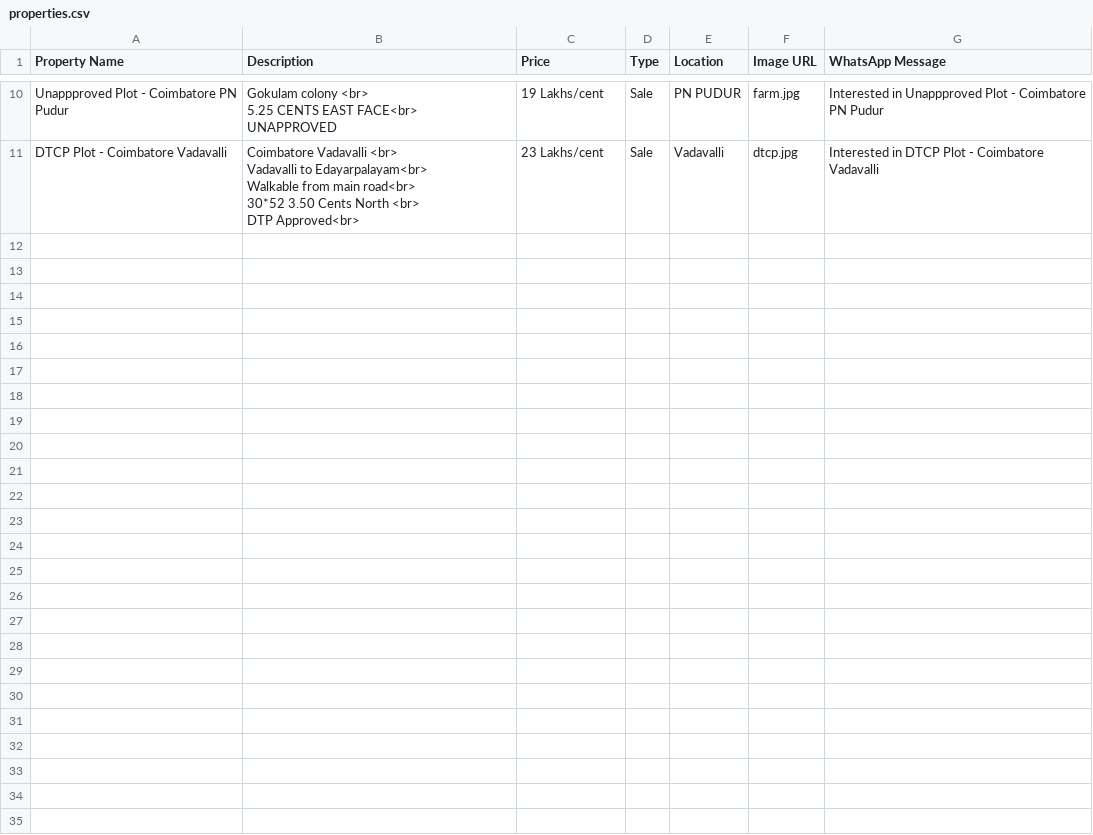
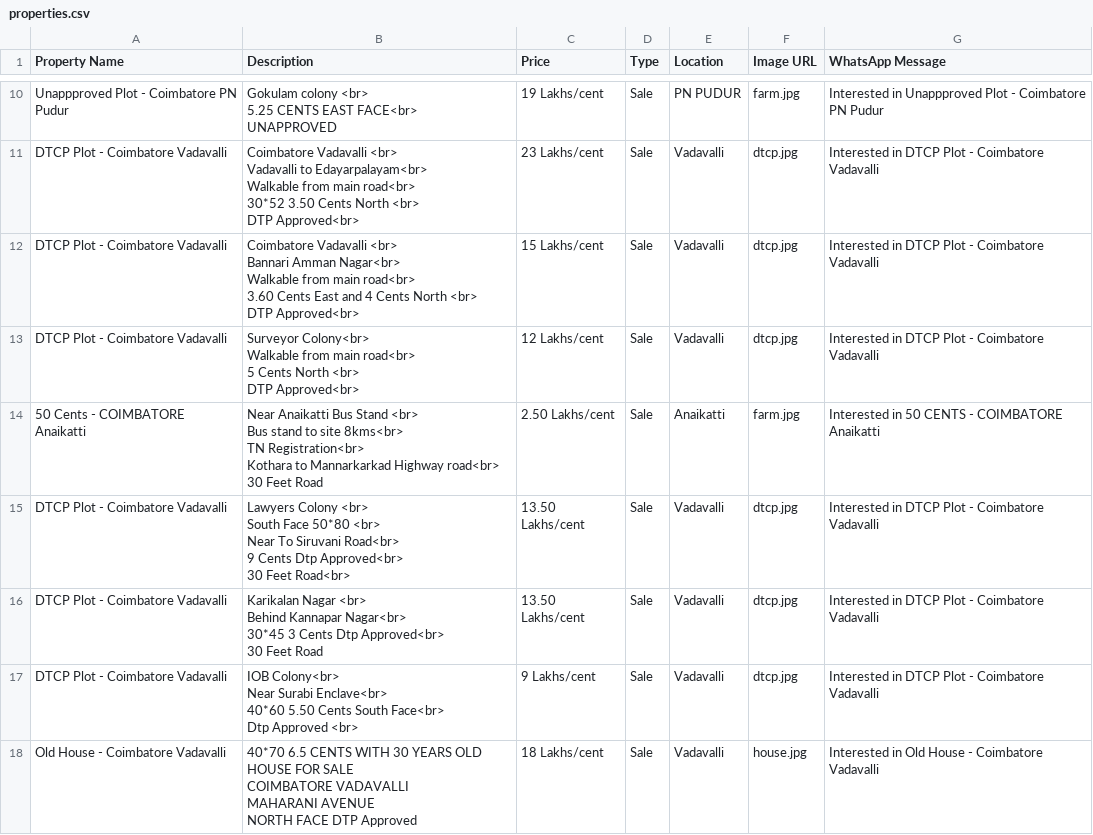
Before and after one commit to krishvadre/namaoor-site, a CSV file: properties.csv, drawn as a sheet; only a part is shown, gaps mark what is left out.

```diff
--- a/properties.csv
+++ b/properties.csv
@@ -44 +44,36 @@ DTP Approved<br>
 ",23 Lakhs/cent,Sale,Vadavalli,dtcp.jpg,Interested in DTCP Plot - Coimbatore Vadavalli
+DTCP Plot - Coimbatore Vadavalli,"Coimbatore Vadavalli <br>
+Bannari Amman Nagar<br>
+Walkable from main road<br>
+3.60 Cents East and 4 Cents North <br>
+DTP Approved<br>
+",15 Lakhs/cent,Sale,Vadavalli,dtcp.jpg,Interested in DTCP Plot - Coimbatore Vadavalli
+DTCP Plot - Coimbatore Vadavalli,"Surveyor Colony<br>
+Walkable from main road<br>
+5 Cents North <br>
+DTP Approved<br>
+",12 Lakhs/cent,Sale,Vadavalli,dtcp.jpg,Interested in DTCP Plot - Coimbatore Vadavalli
+50 Cents - COIMBATORE Anaikatti,"Near Anaikatti Bus Stand <br>
+Bus stand to site 8kms<br>
+TN Registration<br>
+Kothara to Mannarkarkad Highway road<br>
+30 Feet Road",2.50 Lakhs/cent,Sale,Anaikatti,farm.jpg,Interested in 50 CENTS - COIMBATORE Anaikatti
+DTCP Plot - Coimbatore Vadavalli,"Lawyers Colony <br>
+South Face 50*80 <br>
+Near To Siruvani Road<br>
+9 Cents Dtp Approved<br>
+30 Feet Road<br>",13.50 Lakhs/cent,Sale,Vadavalli,dtcp.jpg,Interested in DTCP Plot - Coimbatore Vadavalli
+DTCP Plot - Coimbatore Vadavalli,"Karikalan Nagar <br>
+Behind Kannapar Nagar<br>
+30*45 3 Cents Dtp Approved<br>
+30 Feet Road
+",13.50 Lakhs/cent,Sale,Vadavalli,dtcp.jpg,Interested in DTCP Plot - Coimbatore Vadavalli
+DTCP Plot - Coimbatore Vadavalli,"IOB Colony<br>
+Near Surabi Enclave<br>
+40*60 5.50 Cents South Face<br>
+Dtp Approved <br>
+",9 Lakhs/cent,Sale,Vadavalli,dtcp.jpg,Interested in DTCP Plot - Coimbatore Vadavalli
+Old House - Coimbatore Vadavalli,"40*70 6.5 CENTS WITH 30 YEARS OLD HOUSE FOR SALE
+COIMBATORE VADAVALLI
+MAHARANI AVENUE
+NORTH FACE DTP Approved",18 Lakhs/cent,Sale,Vadavalli,house.jpg,Interested in Old House - Coimbatore Vadavalli
```
Also changed, not shown: 1 other file.
